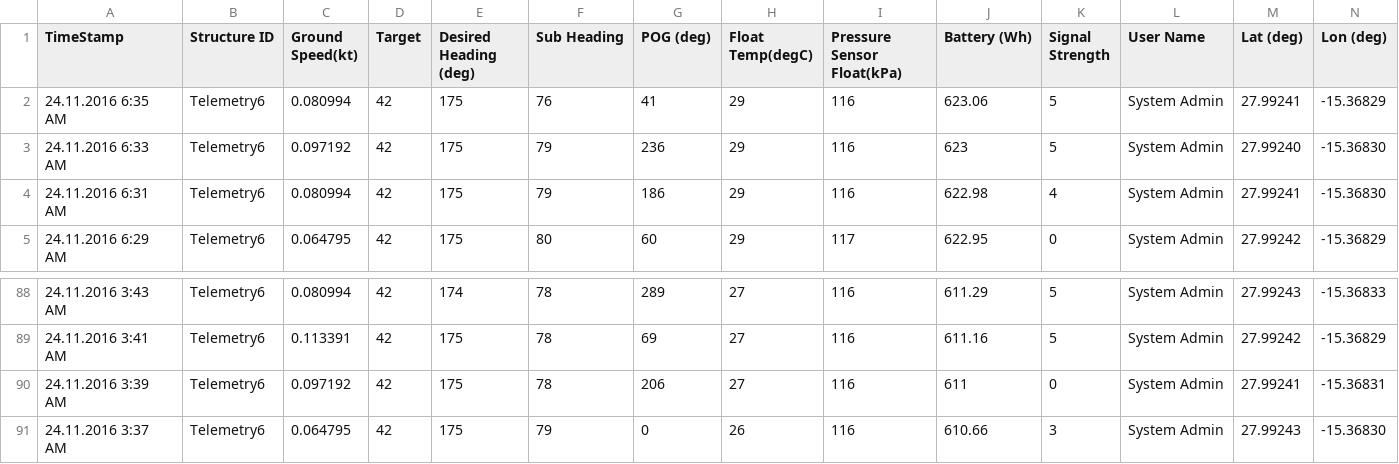
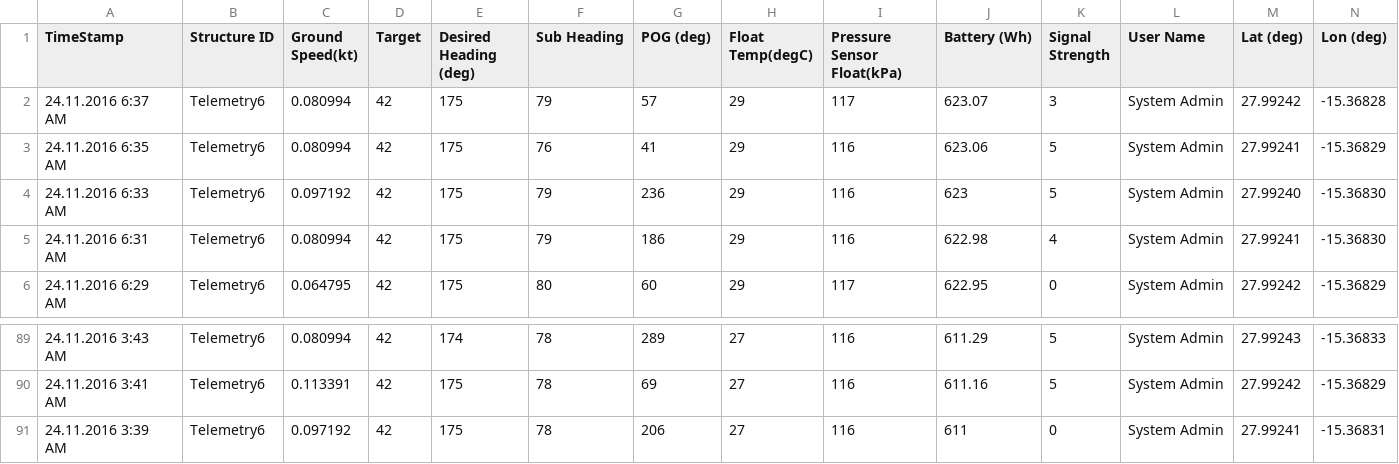
Before and after one commit to marum-waveglider/marum-waveglider.github.io, a CSV file: TelemetryData/TelemetryData_wgms_03h.csv, drawn as a sheet; only a part is shown, gaps mark what is left out; removed rows and columns are numbered as before the commit, all else as after; rows hold the shown columns only; the diff names each change by its address in the sheet, - before the commit and + after, or states it on an @@ line.

```diff
--- a/TelemetryData/TelemetryData_wgms_03h.csv
+++ b/TelemetryData/TelemetryData_wgms_03h.csv
+row 2: 24.11.2016 6:37 AM | Telemetry6 | 0.080994 | 42 | 175 | 79 | 57 | 29 | 117 | 623.07 | 3 | System Admin | 27.99242 | -15.36828
-row 91: 24.11.2016 3:37 AM | Telemetry6 | 0.064795 | 42 | 175 | 79 | 0 | 26 | 116 | 610.66 | 3 | System Admin | 27.99243 | -15.36830
```
Also changed, not shown: TelemetryData/TelemetryData_wgms_06h.csv.
